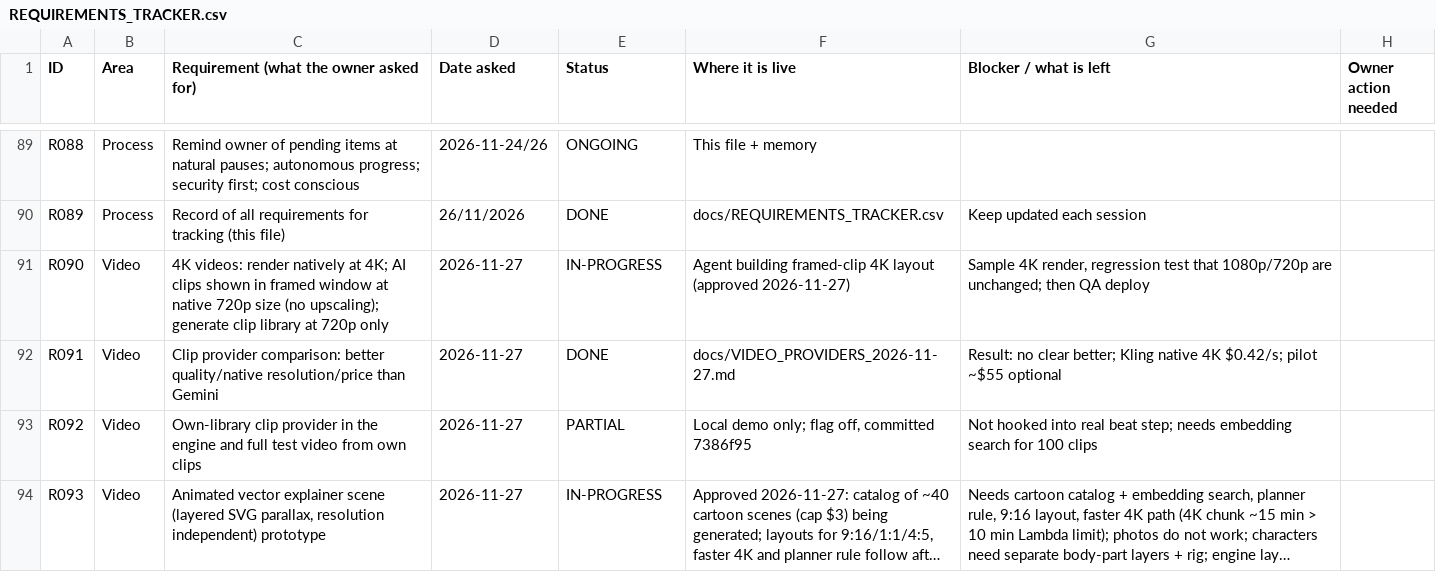
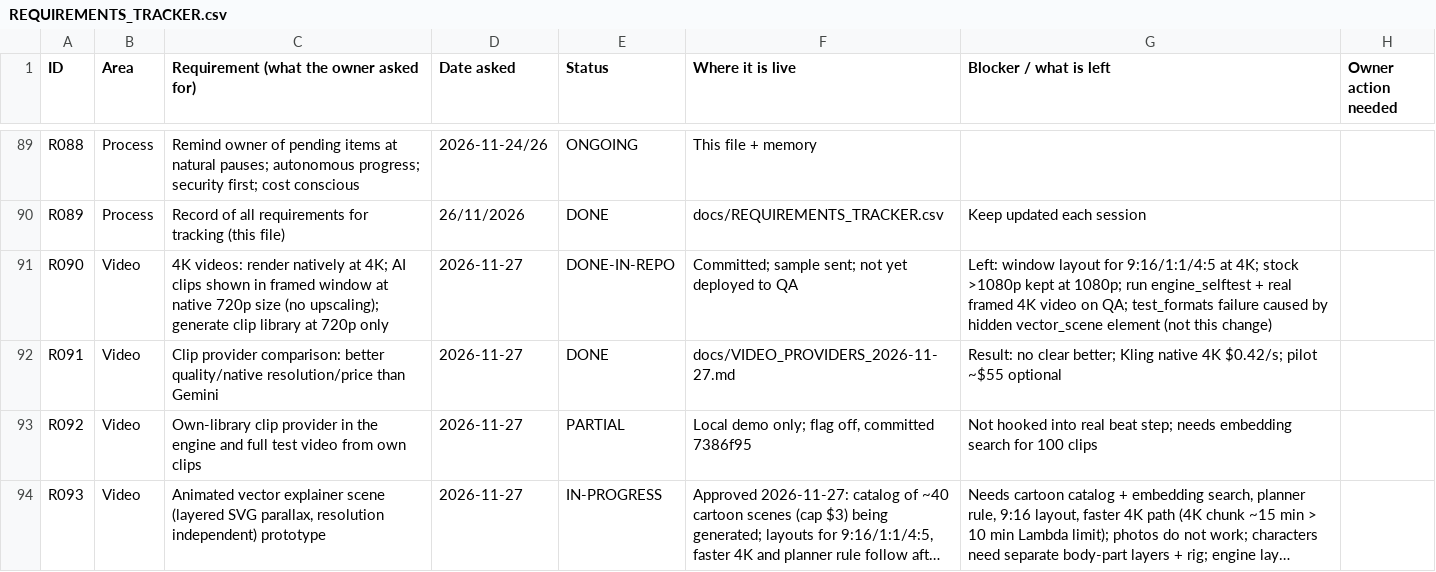
Before and after one commit to chleiva/videomk, a CSV file: docs/REQUIREMENTS_TRACKER.csv, drawn as a sheet; only a part is shown, gaps mark what is left out; long unchanged cells end in ….

```diff
--- a/docs/REQUIREMENTS_TRACKER.csv
+++ b/docs/REQUIREMENTS_TRACKER.csv
@@ -90,3 +90,3 @@ R088,Process,Remind owner of pending items at natural pauses; autonomous progres
 R089,Process,Record of all requirements for tracking (this file),26/11/2026,DONE,docs/REQUIREMENTS_TRACKER.csv,Keep updated each session,
-R090,Video,4K videos: render natively at 4K; AI clips shown in framed window at native 720p size (no upscaling); generate clip library at 720p only,2026-11-27,IN-PROGRESS,Agent building framed-clip 4K layout (approved 2026-11-27),"Sample 4K render, regression test that 1080p/720p are unchanged; then QA deploy",
+R090,Video,4K videos: render natively at 4K; AI clips shown in framed window at native 720p size (no upscaling); generate clip library at 720p only,2026-11-27,DONE-IN-REPO,Committed; sample sent; not yet deployed to QA,Left: window layout for 9:16/1:1/4:5 at 4K; stock >1080p kept at 1080p; run engine_selftest + real framed 4K video on QA; test_formats failure caused by hidden vector_scene element (not this change),
 R091,Video,Clip provider comparison: better quality/native resolution/price than Gemini,2026-11-27,DONE,docs/VIDEO_PROVIDERS_2026-11-27.md,Result: no clear better; Kling native 4K $0.42/s; pilot ~$55 optional,
```
